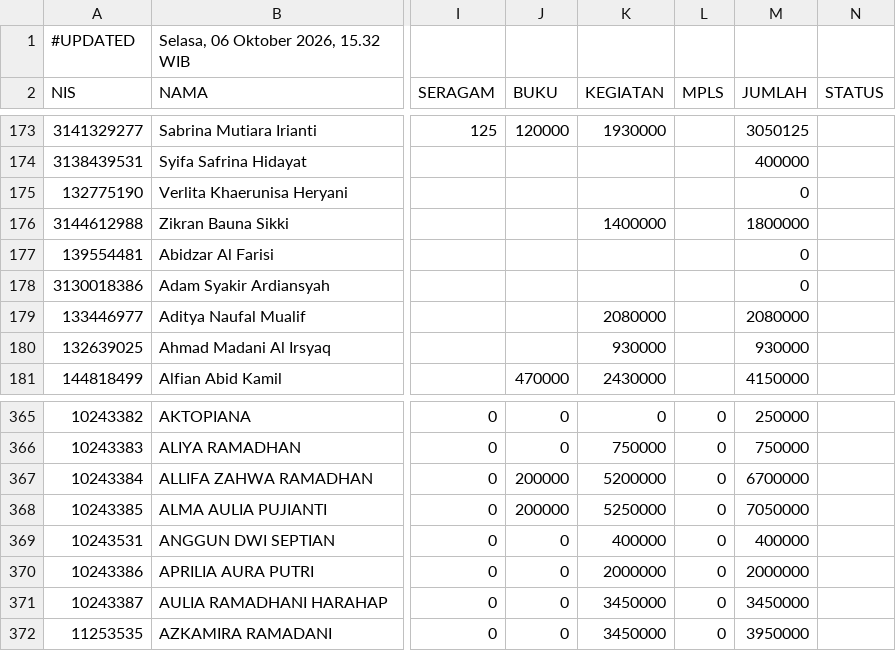
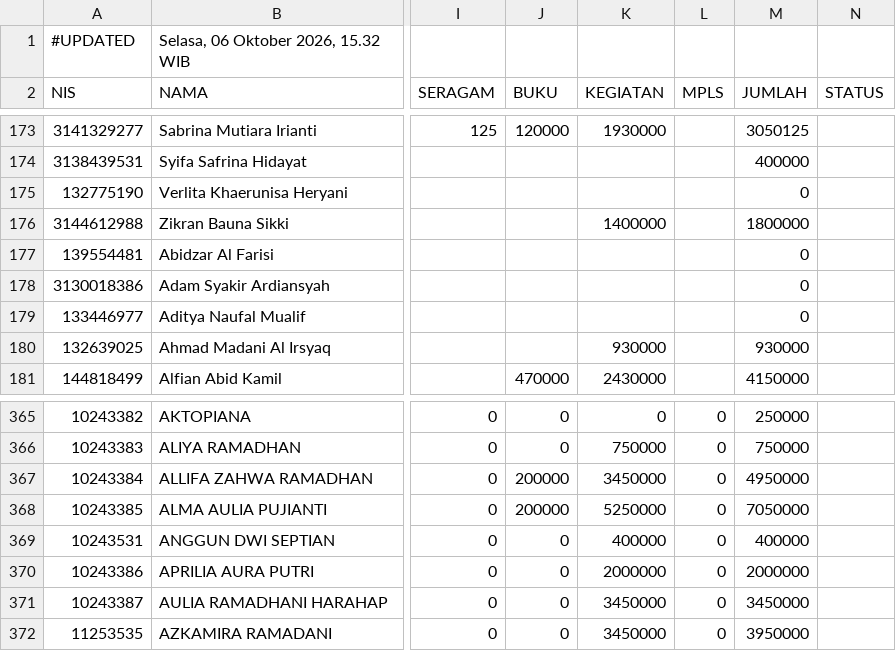
Before and after one commit to yayasanambadar/info-keuangan, a CSV file: data.csv, drawn as a sheet; only a part is shown, gaps mark what is left out; the diff names each change by its address in the sheet, - before the commit and + after, or states it on an @@ line.

Commit message:
Update data tagihan siswa — 6/10/2026, 15.32.58

```diff
--- a/data.csv
+++ b/data.csv
-K179 (KEGIATAN): 2080000
+K179 (KEGIATAN): (empty)
-M179 (JUMLAH): 2080000
+M179 (JUMLAH): 0
-K367 (KEGIATAN): 5200000
+K367 (KEGIATAN): 3450000
-M367 (JUMLAH): 6700000
+M367 (JUMLAH): 4950000
```
